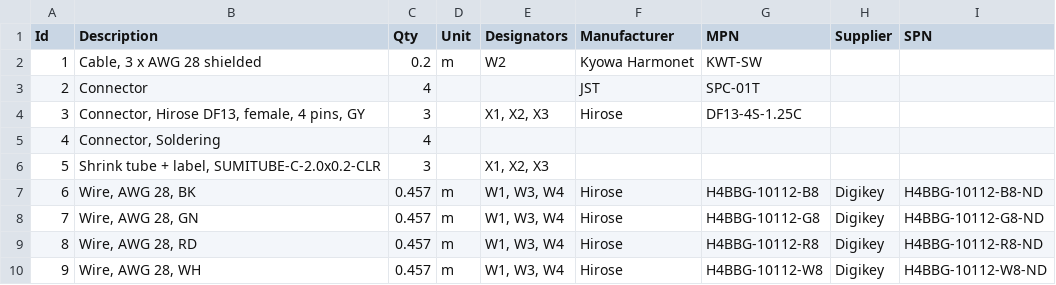
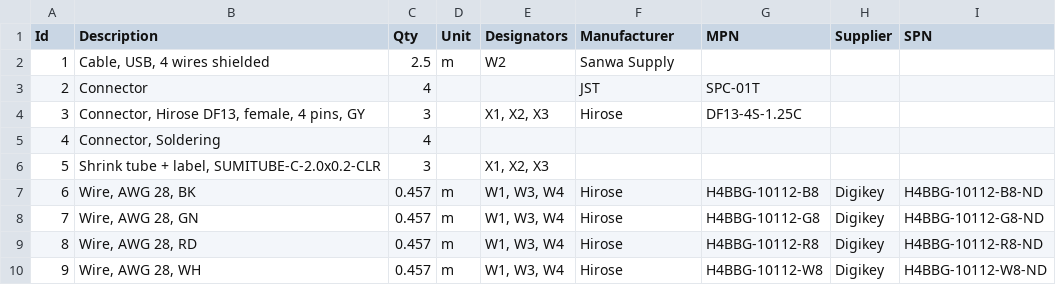
Before and after one commit to HirakuTOIDA/F-03T_Wiring, a TSV file: CAN_Top.bom.tsv, drawn as a sheet.

```diff
--- a/CAN_Top.bom.tsv
+++ b/CAN_Top.bom.tsv
@@ -1,3 +1,3 @@
 Id	Description	Qty	Unit	Designators	Manufacturer	MPN	Supplier	SPN
-1	Cable, 3 x AWG 28 shielded	0.2	m	W2	Kyowa Harmonet	KWT-SW		
+1	Cable, USB, 4 wires shielded	2.5	m	W2	Sanwa Supply			
 2	Connector	4			JST	SPC-01T		
```
Also changed, not shown: CAN_Bottom.bom.tsv, 8 other files.
